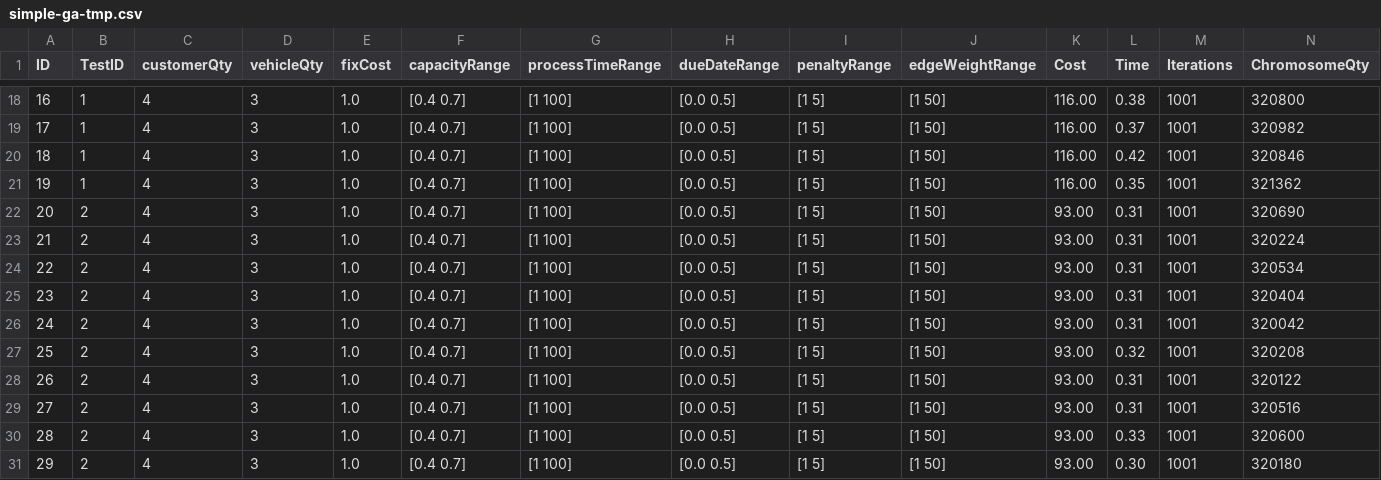
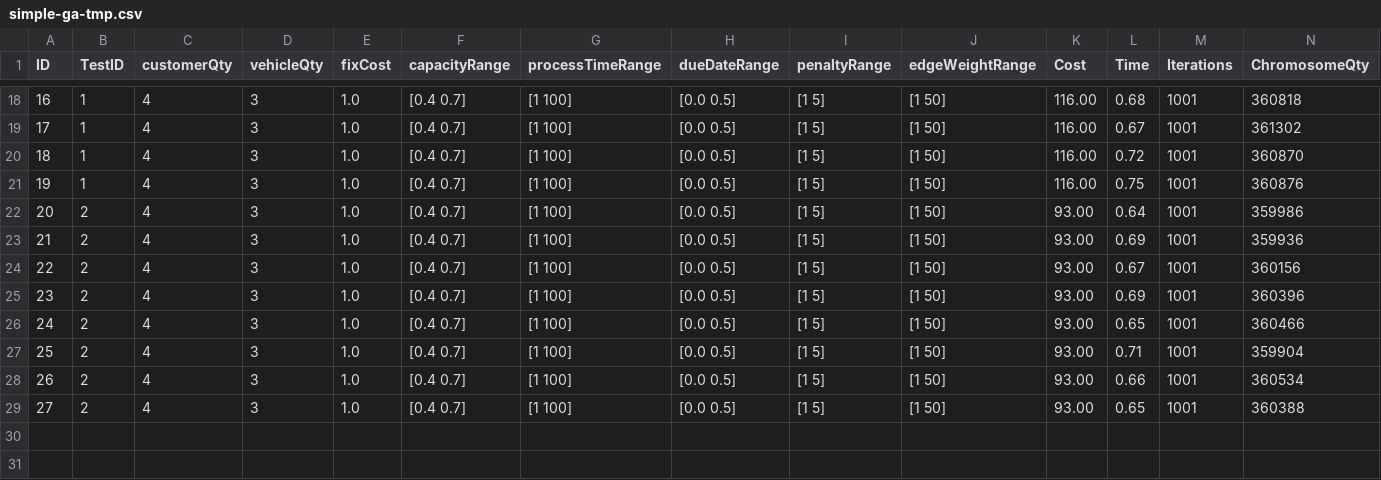
Before and after one commit to ImnIrdst/VRP-Branch-and-Bound-2016, a CSV file: resources/AutoTestResults/simple-ga-tmp.csv, drawn as a sheet; only a part is shown, gaps mark what is left out; the diff covers the shown part only.

```diff
--- a/resources/AutoTestResults/simple-ga-tmp.csv
+++ b/resources/AutoTestResults/simple-ga-tmp.csv
@@ -18,14 +18,12 @@ ID,TestID,customerQty,vehicleQty,fixCost,capacityRange,processTimeRange,dueDateR
-16,1,4,3,1.0,[0.4   0.7],[1    100],[0.0   0.5],[1    5],[1    50],116.00,0.38,1001,320800
-17,1,4,3,1.0,[0.4   0.7],[1    100],[0.0   0.5],[1    5],[1    50],116.00,0.37,1001,320982
-18,1,4,3,1.0,[0.4   0.7],[1    100],[0.0   0.5],[1    5],[1    50],116.00,0.42,1001,320846
-19,1,4,3,1.0,[0.4   0.7],[1    100],[0.0   0.5],[1    5],[1    50],116.00,0.35,1001,321362
-20,2,4,3,1.0,[0.4   0.7],[1    100],[0.0   0.5],[1    5],[1    50],93.00,0.31,1001,320690
-21,2,4,3,1.0,[0.4   0.7],[1    100],[0.0   0.5],[1    5],[1    50],93.00,0.31,1001,320224
-22,2,4,3,1.0,[0.4   0.7],[1    100],[0.0   0.5],[1    5],[1    50],93.00,0.31,1001,320534
-23,2,4,3,1.0,[0.4   0.7],[1    100],[0.0   0.5],[1    5],[1    50],93.00,0.31,1001,320404
-24,2,4,3,1.0,[0.4   0.7],[1    100],[0.0   0.5],[1    5],[1    50],93.00,0.31,1001,320042
-25,2,4,3,1.0,[0.4   0.7],[1    100],[0.0   0.5],[1    5],[1    50],93.00,0.32,1001,320208
-26,2,4,3,1.0,[0.4   0.7],[1    100],[0.0   0.5],[1    5],[1    50],93.00,0.31,1001,320122
-27,2,4,3,1.0,[0.4   0.7],[1    100],[0.0   0.5],[1    5],[1    50],93.00,0.31,1001,320516
-28,2,4,3,1.0,[0.4   0.7],[1    100],[0.0   0.5],[1    5],[1    50],93.00,0.33,1001,320600
-29,2,4,3,1.0,[0.4   0.7],[1    100],[0.0   0.5],[1    5],[1    50],93.00,0.30,1001,320180
+16,1,4,3,1.0,[0.4   0.7],[1    100],[0.0   0.5],[1    5],[1    50],116.00,0.68,1001,360818
+17,1,4,3,1.0,[0.4   0.7],[1    100],[0.0   0.5],[1    5],[1    50],116.00,0.67,1001,361302
+18,1,4,3,1.0,[0.4   0.7],[1    100],[0.0   0.5],[1    5],[1    50],116.00,0.72,1001,360870
+19,1,4,3,1.0,[0.4   0.7],[1    100],[0.0   0.5],[1    5],[1    50],116.00,0.75,1001,360876
+20,2,4,3,1.0,[0.4   0.7],[1    100],[0.0   0.5],[1    5],[1    50],93.00,0.64,1001,359986
+21,2,4,3,1.0,[0.4   0.7],[1    100],[0.0   0.5],[1    5],[1    50],93.00,0.69,1001,359936
+22,2,4,3,1.0,[0.4   0.7],[1    100],[0.0   0.5],[1    5],[1    50],93.00,0.67,1001,360156
+23,2,4,3,1.0,[0.4   0.7],[1    100],[0.0   0.5],[1    5],[1    50],93.00,0.69,1001,360396
+24,2,4,3,1.0,[0.4   0.7],[1    100],[0.0   0.5],[1    5],[1    50],93.00,0.65,1001,360466
+25,2,4,3,1.0,[0.4   0.7],[1    100],[0.0   0.5],[1    5],[1    50],93.00,0.71,1001,359904
+26,2,4,3,1.0,[0.4   0.7],[1    100],[0.0   0.5],[1    5],[1    50],93.00,0.66,1001,360534
+27,2,4,3,1.0,[0.4   0.7],[1    100],[0.0   0.5],[1    5],[1    50],93.00,0.65,1001,360388
```
Also changed, not shown: 32 edited cells elsewhere in this file, resources/AutoTestResults/heuristic-ga-tmp.csv, resources/AutoTestResults/tabu-search-tmp.csv, 9 other files.
